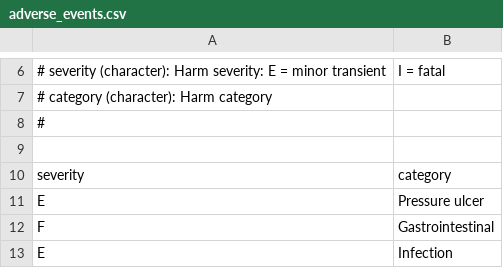
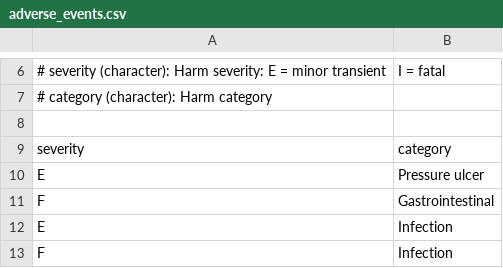
Before and after one commit to anhoej/spc4hc, a CSV file: data/adverse_events.csv, drawn as a sheet; only a part is shown, gaps mark what is left out; the shorter side is filled out with more unchanged rows; the diff names each change by its address in the sheet, - before the commit and + after, or states it on an @@ line.

```diff
--- a/data/adverse_events.csv
+++ b/data/adverse_events.csv
-row 8: #
```
Also changed, not shown: 35 other files.
